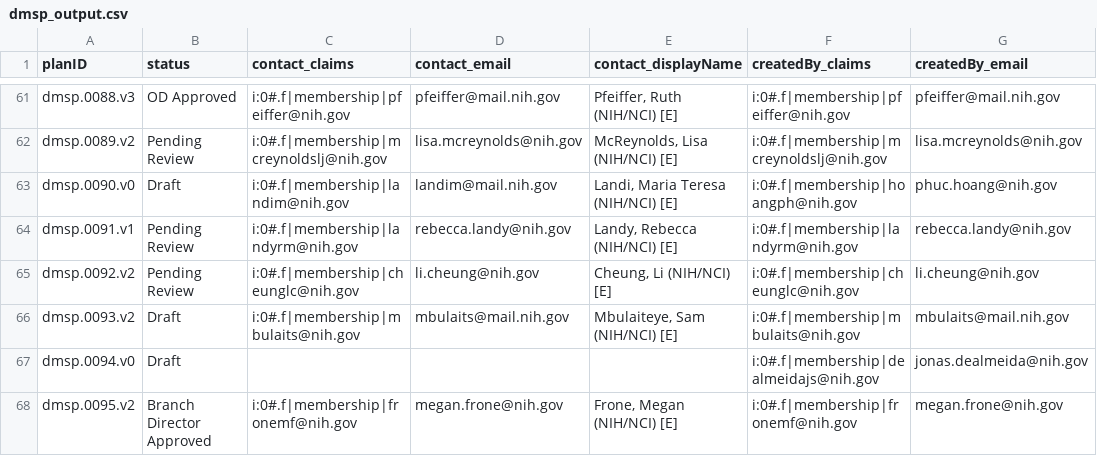
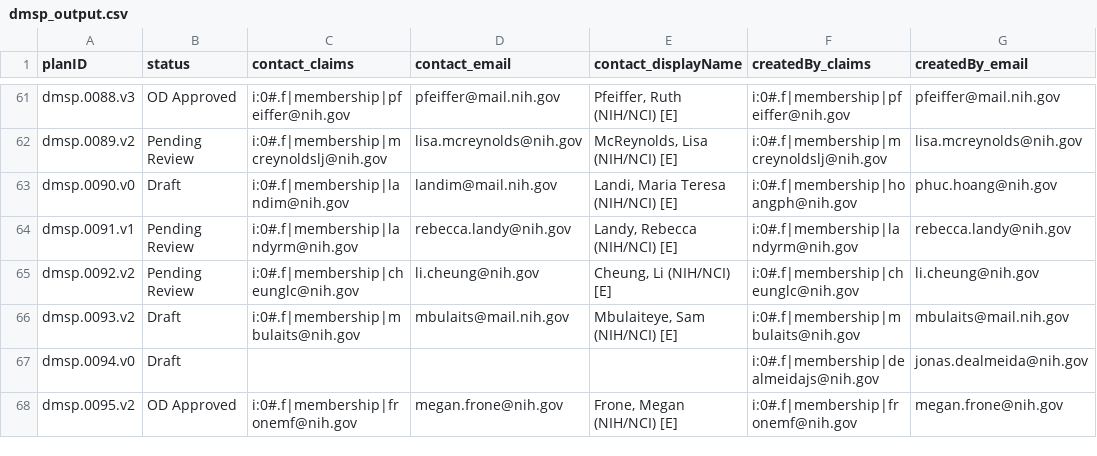
Before and after one commit to episphere/dataplatform, a CSV file: imports/dmsp_output.csv, drawn as a sheet; only a part is shown, gaps mark what is left out; the diff names each change by its address in the sheet, - before the commit and + after, or states it on an @@ line.

Commit message:
Update dmsp_output.csv

```diff
--- a/imports/dmsp_output.csv
+++ b/imports/dmsp_output.csv
-B68 (status): Branch Director Approved
+B68 (status): OD Approved
```
